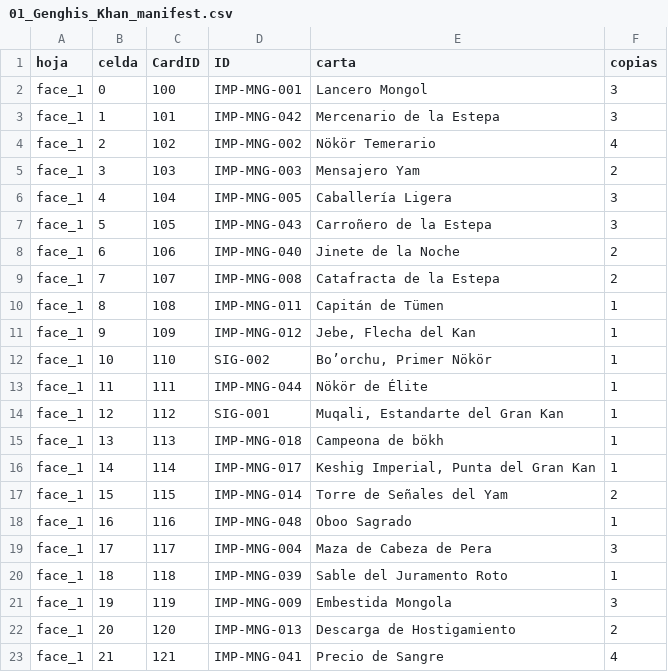
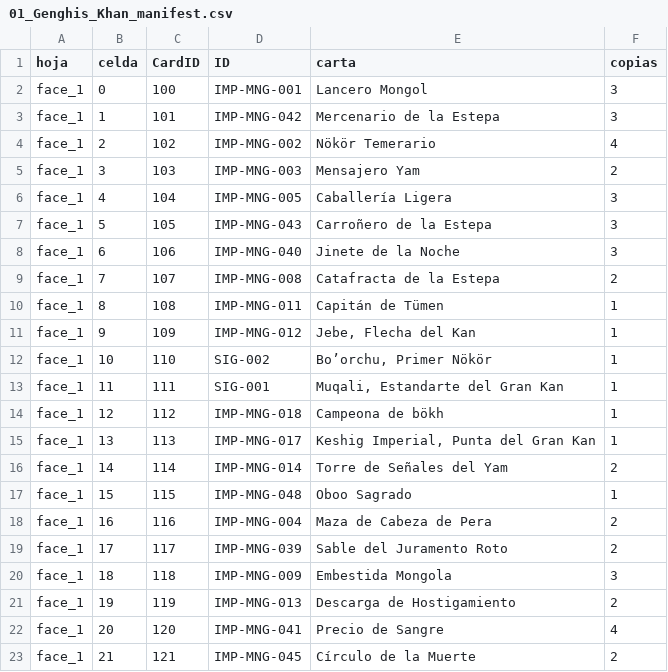
Before and after one commit to MASH-CHARLES/imperium-tts, a CSV file: 01_Genghis_Khan/01_Genghis_Khan_manifest.csv, drawn as a sheet; only a part is shown; the diff covers the shown part only.

Commit message:
Nerf imparable
Se invento alerta, sigilo merjoaron otras cartas

```diff
--- a/01_Genghis_Khan/01_Genghis_Khan_manifest.csv
+++ b/01_Genghis_Khan/01_Genghis_Khan_manifest.csv
@@ -7,3 +7,3 @@ face_1,4,104,IMP-MNG-005,Caballería Ligera,3
 face_1,5,105,IMP-MNG-043,Carroñero de la Estepa,3
-face_1,6,106,IMP-MNG-040,Jinete de la Noche,2
+face_1,6,106,IMP-MNG-040,Jinete de la Noche,3
 face_1,7,107,IMP-MNG-008,Catafracta de la Estepa,2
@@ -12,12 +12,12 @@ face_1,9,109,IMP-MNG-012,"Jebe, Flecha del Kan",1
 face_1,10,110,SIG-002,"Bo’orchu, Primer Nökör",1
-face_1,11,111,IMP-MNG-044,Nökör de Élite,1
-face_1,12,112,SIG-001,"Muqali, Estandarte del Gran Kan",1
-face_1,13,113,IMP-MNG-018,Campeona de bökh,1
-face_1,14,114,IMP-MNG-017,"Keshig Imperial, Punta del Gran Kan",1
-face_1,15,115,IMP-MNG-014,Torre de Señales del Yam,2
-face_1,16,116,IMP-MNG-048,Oboo Sagrado,1
-face_1,17,117,IMP-MNG-004,Maza de Cabeza de Pera,3
-face_1,18,118,IMP-MNG-039,Sable del Juramento Roto,1
-face_1,19,119,IMP-MNG-009,Embestida Mongola,3
-face_1,20,120,IMP-MNG-013,Descarga de Hostigamiento,2
-face_1,21,121,IMP-MNG-041,Precio de Sangre,4
+face_1,11,111,SIG-001,"Muqali, Estandarte del Gran Kan",1
+face_1,12,112,IMP-MNG-018,Campeona de bökh,1
+face_1,13,113,IMP-MNG-017,"Keshig Imperial, Punta del Gran Kan",1
+face_1,14,114,IMP-MNG-014,Torre de Señales del Yam,2
+face_1,15,115,IMP-MNG-048,Oboo Sagrado,1
+face_1,16,116,IMP-MNG-004,Maza de Cabeza de Pera,2
+face_1,17,117,IMP-MNG-039,Sable del Juramento Roto,2
+face_1,18,118,IMP-MNG-009,Embestida Mongola,3
+face_1,19,119,IMP-MNG-013,Descarga de Hostigamiento,2
+face_1,20,120,IMP-MNG-041,Precio de Sangre,4
+face_1,21,121,IMP-MNG-045,Círculo de la Muerte,2
```
Also changed, not shown: 1 removed row and 11 edited cells elsewhere in this file, 03_Khutulun/03_Khutulun_manifest.csv, 04_Oda_Nobunaga/04_Oda_Nobunaga_manifest.csv, 45 other files.
